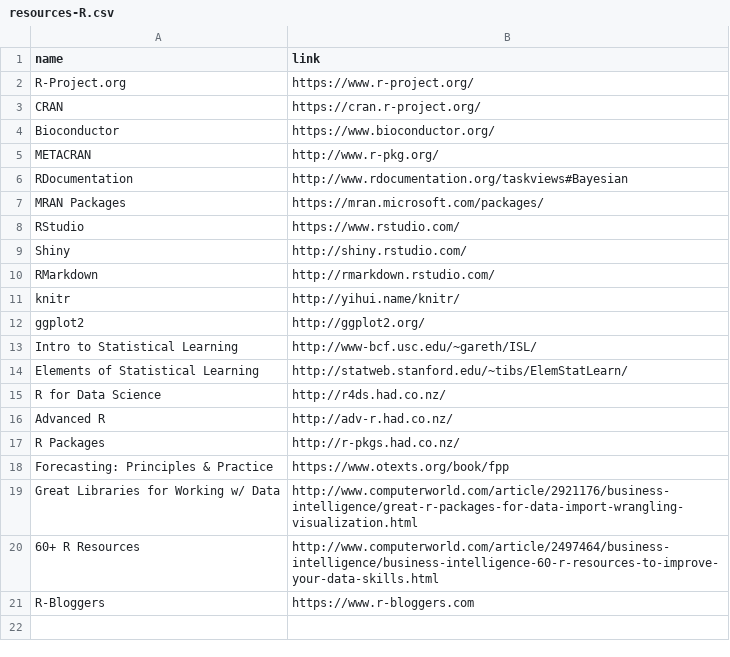
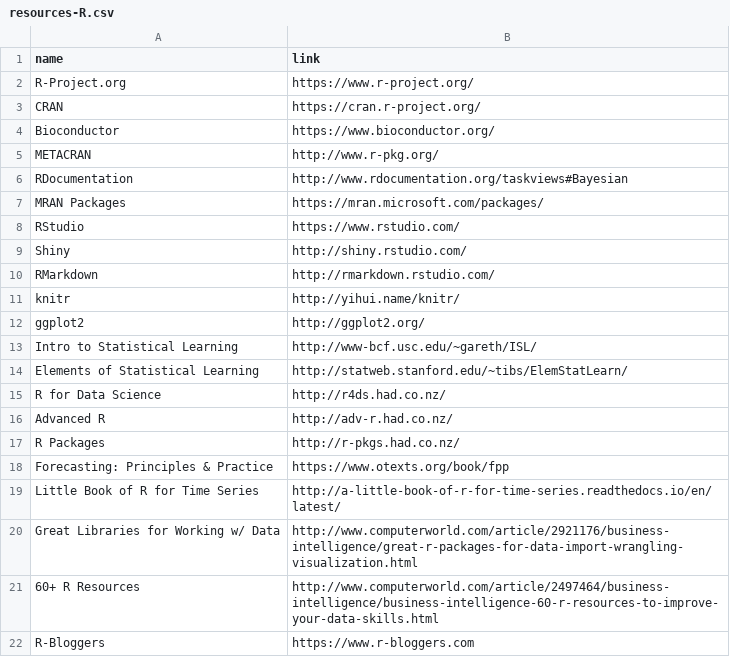
Before and after one commit to mdancho84/mdancho84.github.io, a CSV file: _data/resources-R.csv, drawn as a sheet; the diff names each change by its address in the sheet, - before the commit and + after, or states it on an @@ line.

```diff
--- a/_data/resources-R.csv
+++ b/_data/resources-R.csv
+row 19: Little Book of R for Time Series | http://a-little-book-of-r-for-time-series.readthedocs.io/en/latest/
```
Also changed, not shown: 1 other file.
